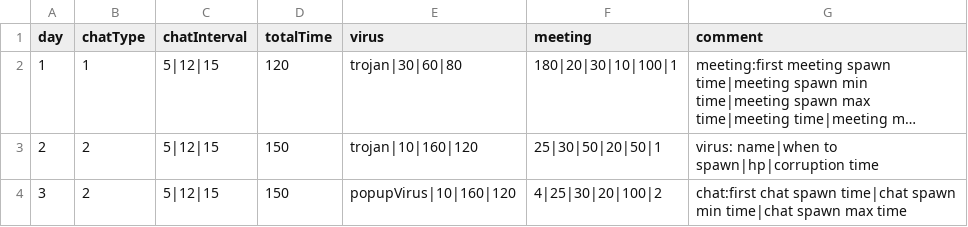
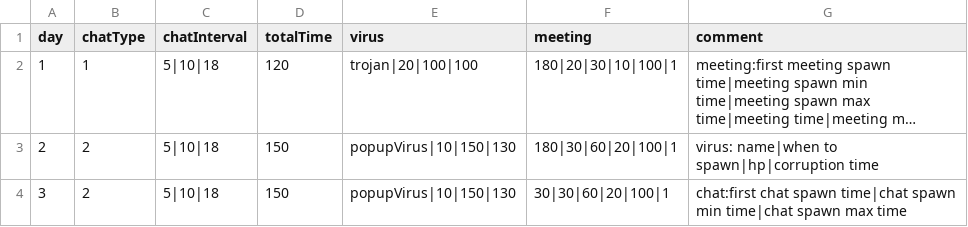
Before and after one commit to shshwdr/NothingCanGoWrong, a CSV file: Assets/Resources/csv/level.csv, drawn as a sheet; long unchanged cells end in …; the diff names each change by its address in the sheet, - before the commit and + after, or states it on an @@ line.

```diff
--- a/Assets/Resources/csv/level.csv
+++ b/Assets/Resources/csv/level.csv
-C2:C4 (chatInterval): 5|12|15
+C2:C4 (chatInterval): 5|10|18
-E2 (virus): trojan|30|60|80
+E2 (virus): trojan|20|100|100
-E3 (virus): trojan|10|160|120
+E3 (virus): popupVirus|10|150|130
-F3 (meeting): 25|30|50|20|50|1
+F3 (meeting): 180|30|60|20|100|1
-E4 (virus): popupVirus|10|160|120
+E4 (virus): popupVirus|10|150|130
-F4 (meeting): 4|25|30|20|100|2
+F4 (meeting): 30|30|60|20|100|1
```
Also changed, not shown: 2 other files.
